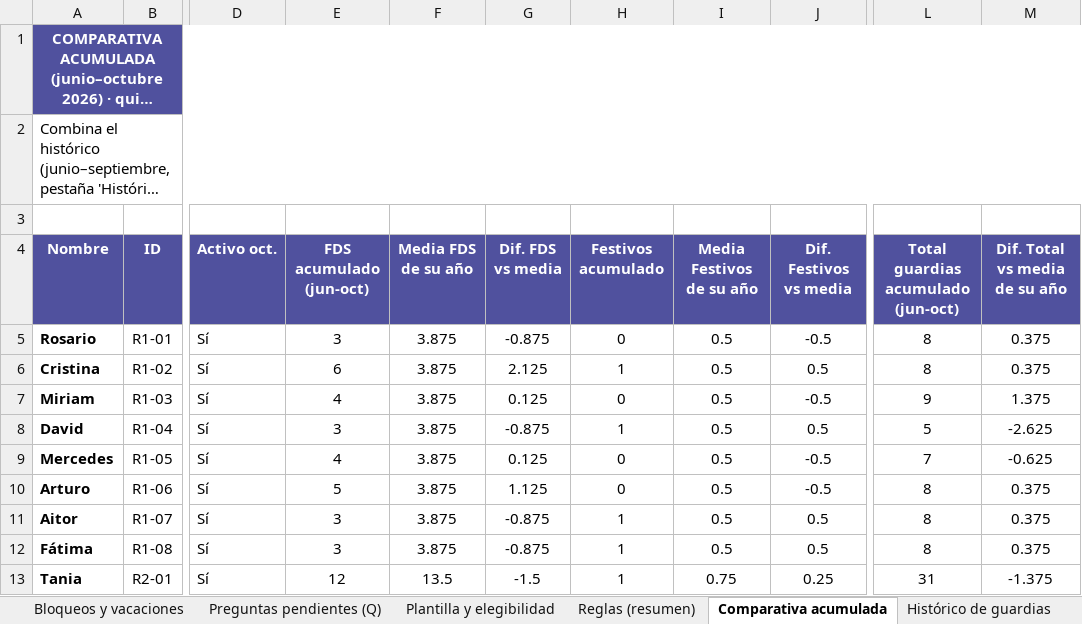
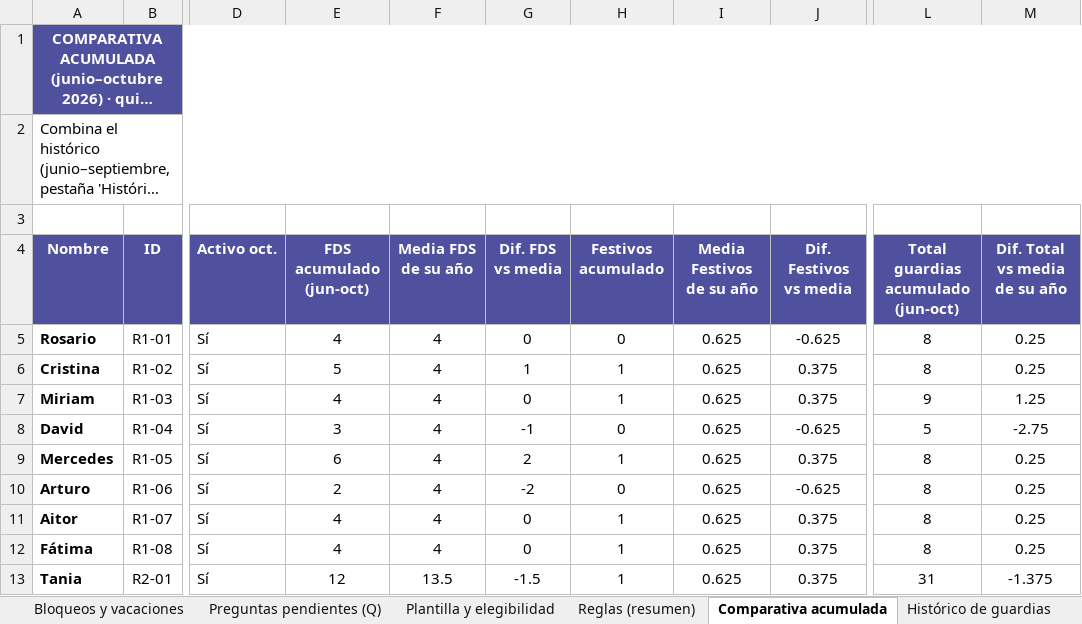
Before and after one commit to pablorodriguez-pixel/claude, an Excel workbook: guardias-anestesia/cuadrantes/CUADRANTEOCT2026_plantilla.xlsx, sheet Comparativa acumulada, drawn as a sheet; only a part is shown, gaps mark what is left out; long unchanged cells end in …; values as stored, in another font and other column widths than the file's, no borders; conditional formats not drawn; the diff covers the shown part only; the diff names each change by its address in the sheet, - before the commit and + after, or states it on an @@ line.

```diff
--- a/guardias-anestesia/cuadrantes/CUADRANTEOCT2026_plantilla.xlsx (sheet Comparativa acumulada)
+++ b/guardias-anestesia/cuadrantes/CUADRANTEOCT2026_plantilla.xlsx (sheet Comparativa acumulada)
-E5 (FDS acumulado (jun-oct)): 3
+E5 (FDS acumulado (jun-oct)): 4
-F5:F12 (Media FDS de su año): 3.875
+F5:F12 (Media FDS de su año): 4
-G5 (Dif. FDS vs media): -0.875
+G5 (Dif. FDS vs media): 0
-I5:I12 (Media Festivos de su año): 0.5
+I5:I12 (Media Festivos de su año): 0.625
-J5 (Dif. Festivos vs media): -0.5
+J5 (Dif. Festivos vs media): -0.625
-M5:M6 (Dif. Total vs media de su año): 0.375
+M5:M6 (Dif. Total vs media de su año): 0.25
-E6 (FDS acumulado (jun-oct)): 6
+E6 (FDS acumulado (jun-oct)): 5
-G6 (Dif. FDS vs media): 2.125
+G6 (Dif. FDS vs media): 1
-J6 (Dif. Festivos vs media): 0.5
+J6 (Dif. Festivos vs media): 0.375
-G7 (Dif. FDS vs media): 0.125
+G7 (Dif. FDS vs media): 0
-H7 (Festivos acumulado): 0
+H7 (Festivos acumulado): 1
-J7 (Dif. Festivos vs media): -0.5
+J7 (Dif. Festivos vs media): 0.375
-M7 (Dif. Total vs media de su año): 1.375
+M7 (Dif. Total vs media de su año): 1.25
-G8 (Dif. FDS vs media): -0.875
+G8 (Dif. FDS vs media): -1
-H8 (Festivos acumulado): 1
+H8 (Festivos acumulado): 0
-J8 (Dif. Festivos vs media): 0.5
+J8 (Dif. Festivos vs media): -0.625
-M8 (Dif. Total vs media de su año): -2.625
+M8 (Dif. Total vs media de su año): -2.75
-E9 (FDS acumulado (jun-oct)): 4
+E9 (FDS acumulado (jun-oct)): 6
-G9 (Dif. FDS vs media): 0.125
+G9 (Dif. FDS vs media): 2
-H9 (Festivos acumulado): 0
+H9 (Festivos acumulado): 1
-J9 (Dif. Festivos vs media): -0.5
+J9 (Dif. Festivos vs media): 0.375
-L9: 7
+L9: 8
-M9 (Dif. Total vs media de su año): -0.625
+M9 (Dif. Total vs media de su año): 0.25
-E10 (FDS acumulado (jun-oct)): 5
+E10 (FDS acumulado (jun-oct)): 2
-G10 (Dif. FDS vs media): 1.125
+G10 (Dif. FDS vs media): -2
-J10 (Dif. Festivos vs media): -0.5
+J10 (Dif. Festivos vs media): -0.625
-M10:M12 (Dif. Total vs media de su año): 0.375
+M10:M12 (Dif. Total vs media de su año): 0.25
-E11:E12 (FDS acumulado (jun-oct)): 3
+E11:E12 (FDS acumulado (jun-oct)): 4
-G11:G12 (Dif. FDS vs media): -0.875
+G11:G12 (Dif. FDS vs media): 0
-J11:J12 (Dif. Festivos vs media): 0.5
+J11:J12 (Dif. Festivos vs media): 0.375
-I13 (Media Festivos de su año): 0.75
+I13 (Media Festivos de su año): 0.625
-J13 (Dif. Festivos vs media): 0.25
+J13 (Dif. Festivos vs media): 0.375
```
Also changed, not shown: 25 edited cells elsewhere in this sheet, sheet Resumen de guardias, sheet Calendario Octubre 2026, sheet Validación H-01 a H-18, sheet Cobertura por día, sheet Bloqueos y vacaciones.
